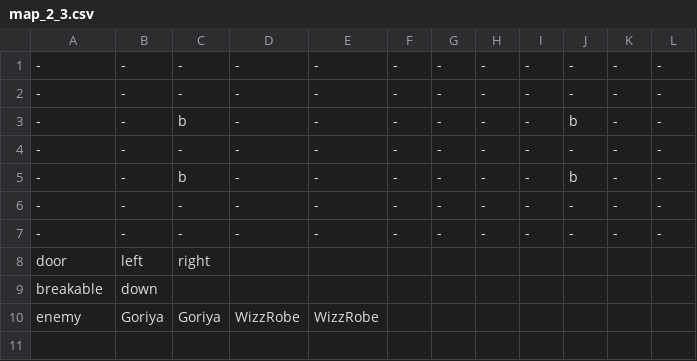
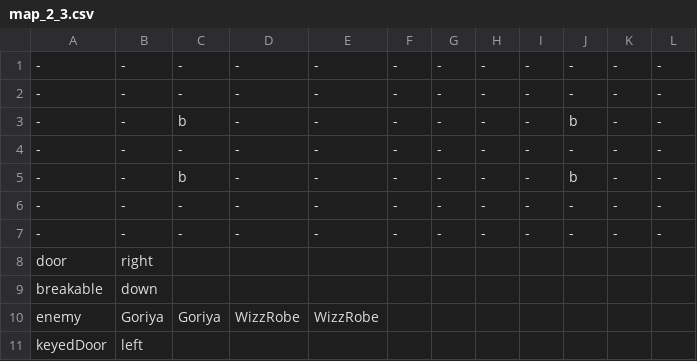
Before and after one commit to DeFisch/ZeldaGame, a CSV file: src/Content/map_data/map_2_3.csv, drawn as a sheet.

```diff
--- a/src/Content/map_data/map_2_3.csv
+++ b/src/Content/map_data/map_2_3.csv
@@ -7,4 +7,5 @@
 -,-,-,-,-,-,-,-,-,-,-,-
-door,left,right,,,,,,,,,
+door,right,,,,,,,,,,
 breakable,down,,,,,,,,,,
 enemy,Goriya,Goriya,WizzRobe,WizzRobe,,,,,,,
+keyedDoor,left,,,,,,,,,,
```
Also changed, not shown: src/Content/map_data/map_1_2.csv, src/Content/map_data/map_2_1.csv, 14 other files.
